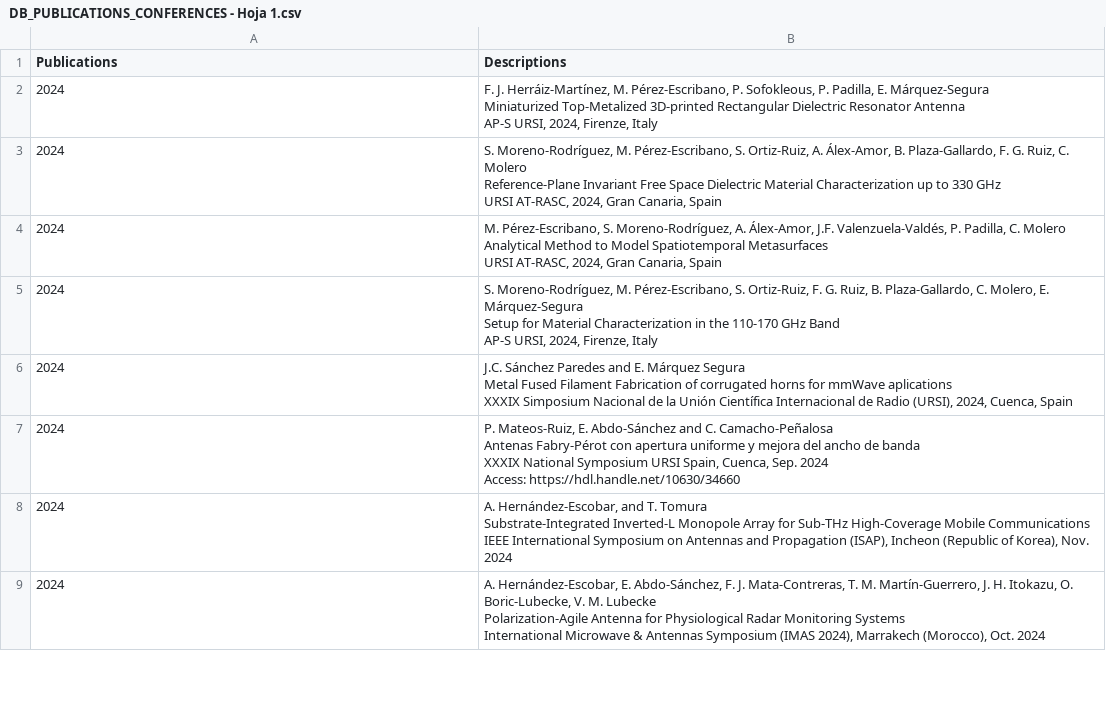
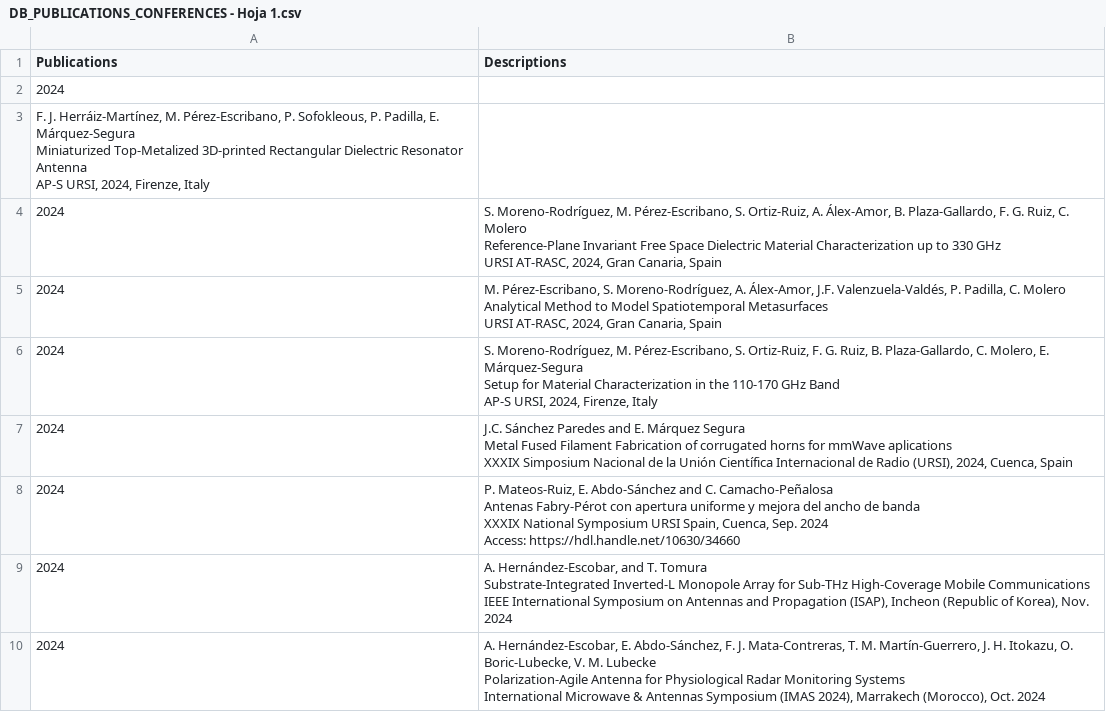
Before and after one commit to mmirf/WEB_OFICIAL, a CSV file: DB_PUBLICATIONS_CONFERENCES - Hoja 1.csv, drawn as a sheet; only a part is shown.

Commit message:
Update DB_PUBLICATIONS_CONFERENCES - Hoja 1.csv

```diff
--- a/DB_PUBLICATIONS_CONFERENCES - Hoja 1.csv
+++ b/DB_PUBLICATIONS_CONFERENCES - Hoja 1.csv
@@ -1,5 +1,6 @@
 Publications,Descriptions
-2024,"F. J. Herráiz-Martínez, M. Pérez-Escribano, P. Sofokleous, P. Padilla, E. Márquez-Segura
-Miniaturized Top-Metalized 3D-printed Rectangular Dielectric Resonator Antenna
-AP-S URSI, 2024, Firenze, Italy"
+2024,
+"F. J. Herráiz-Martínez, M. Pérez-Escribano, P. Sofokleous, P. Padilla, E. Márquez-Segura
+Miniaturized Top-Metalized 3D-printed Rectangular Dielectric Resonator Antenna
+AP-S URSI, 2024, Firenze, Italy"
 2024,"S. Moreno-Rodríguez, M. Pérez-Escribano, S. Ortiz-Ruiz, A. Álex-Amor, B. Plaza-Gallardo, F. G. Ruiz, C. Molero
```
